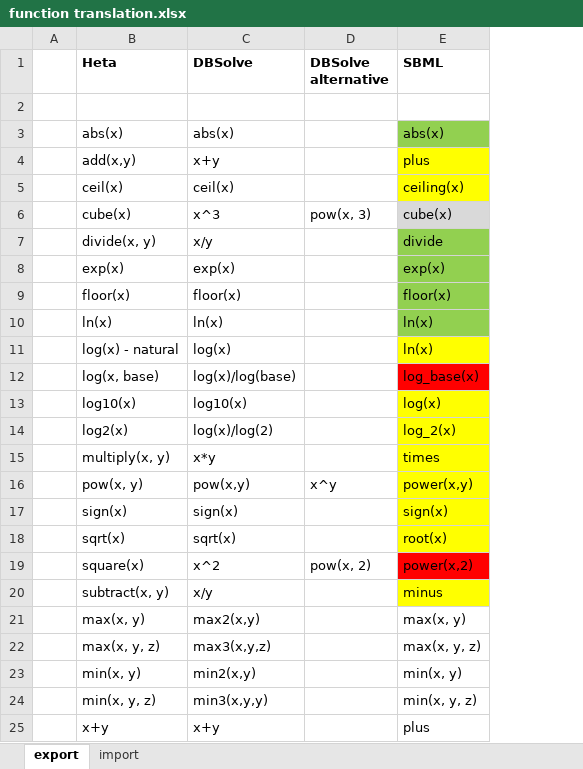
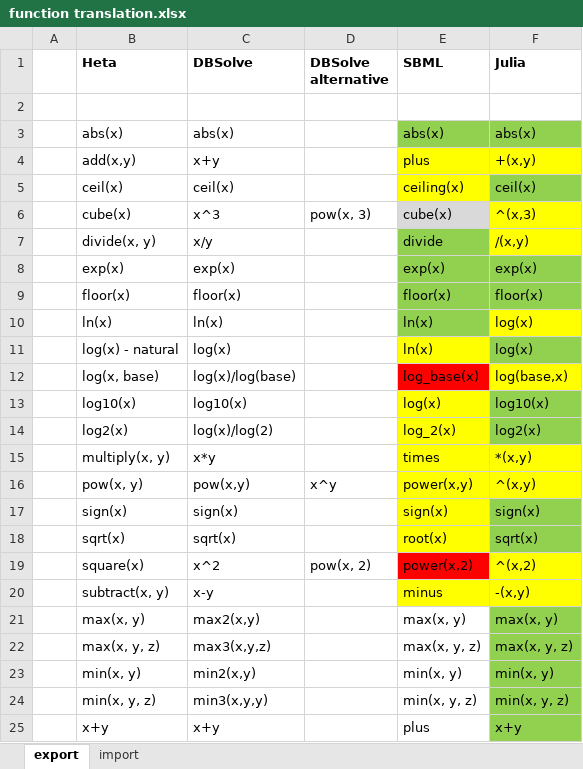
Before and after one commit to hetalang/heta-compiler, an Excel workbook: docs/function translation.xlsx, sheet export, drawn as a sheet; only a part is shown; values as stored, in another font and other column widths than the file's, no borders; the diff names each change by its address in the sheet, - before the commit and + after, or states it on an @@ line.

Commit message:
add function transformation to Julia

```diff
--- a/docs/function translation.xlsx (sheet export)
+++ b/docs/function translation.xlsx (sheet export)
+column F (Julia), rows 3-25: abs(x) | +(x,y) | ceil(x) | ^(x,3) | /(x,y) | exp(x) | floor(x) | log(x) | log(x) | log(base,x) | log10(x) | log2(x) | *(x,y) | ^(x,y) | sign(x) | sqrt(x) | ^(x,2) | -(x,y) | max(x, y) | max(x, y, z) | min(x, y) | min(x, y, z) | x+y
-C20 (DBSolve): x/y
+C20 (DBSolve): x-y
```
Also changed, not shown: 4 other files.
